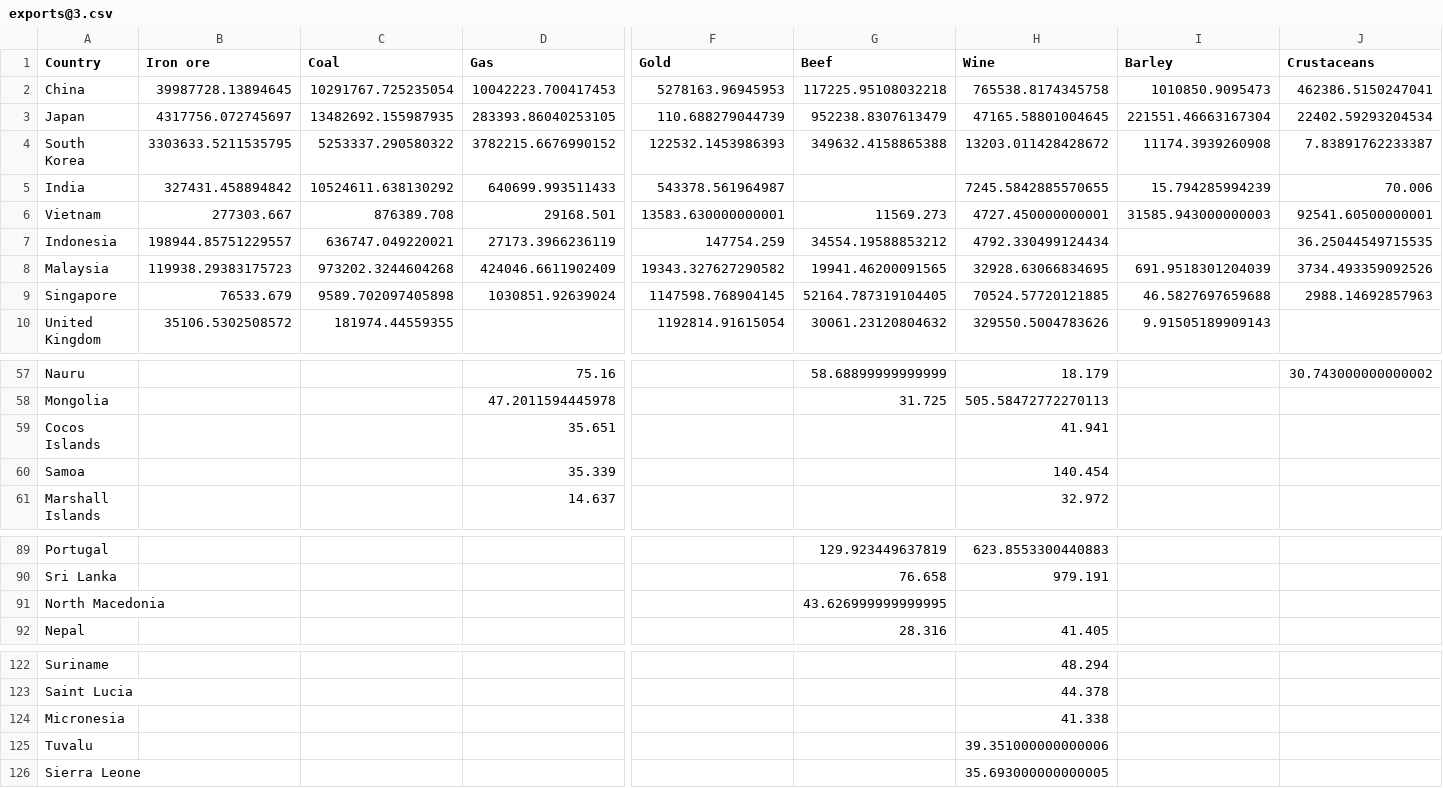
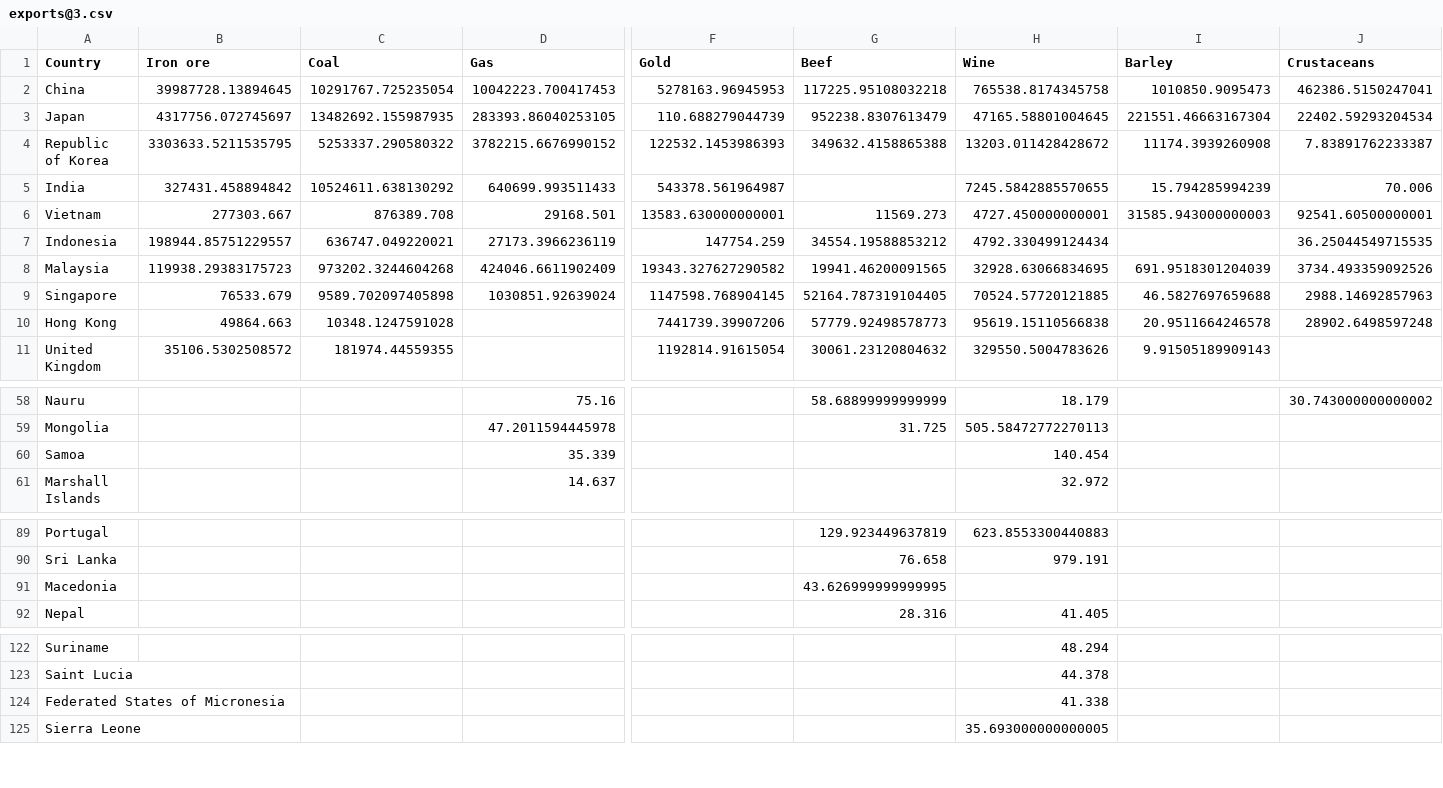
Before and after one commit to joshnicholas/rainbow-aus-exports-map, a CSV file: assets/exports@3.csv, drawn as a sheet; only a part is shown, gaps mark what is left out; removed rows and columns are numbered as before the commit, all else as after; rows hold the shown columns only; the diff covers the shown part only; the diff names each change by its address in the sheet, - before the commit and + after, or states it on an @@ line.

```diff
--- a/assets/exports@3.csv
+++ b/assets/exports@3.csv
-A4 (Country): South Korea
+A4 (Country): Republic of Korea
+row 10: Hong Kong | 49864.663 | 10348.1247591028 |  | 7441739.39907206 | 57779.92498578773 | 95619.15110566838 | 20.9511664246578 | 28902.6498597248
-row 59: Cocos Islands |  |  | 35.651 |  |  | 41.941
-A91 (Country): North Macedonia
+A91 (Country): Macedonia
-A124 (Country): Micronesia
+A124 (Country): Federated States of Micronesia
-row 125: Tuvalu |  |  |  |  |  | 39.351000000000006
```
Also changed, not shown: 2 edited cells elsewhere in this file, 2 other files.
